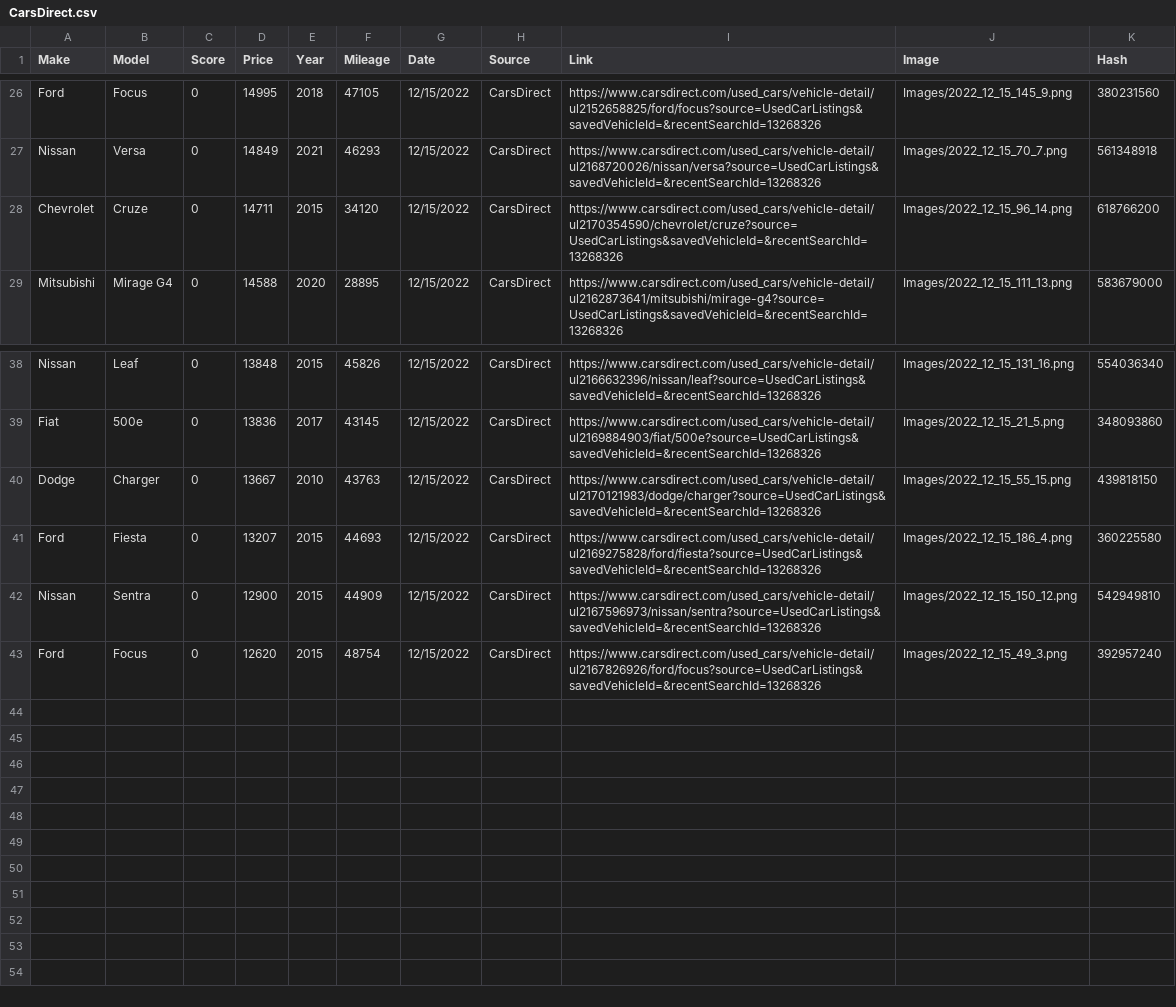
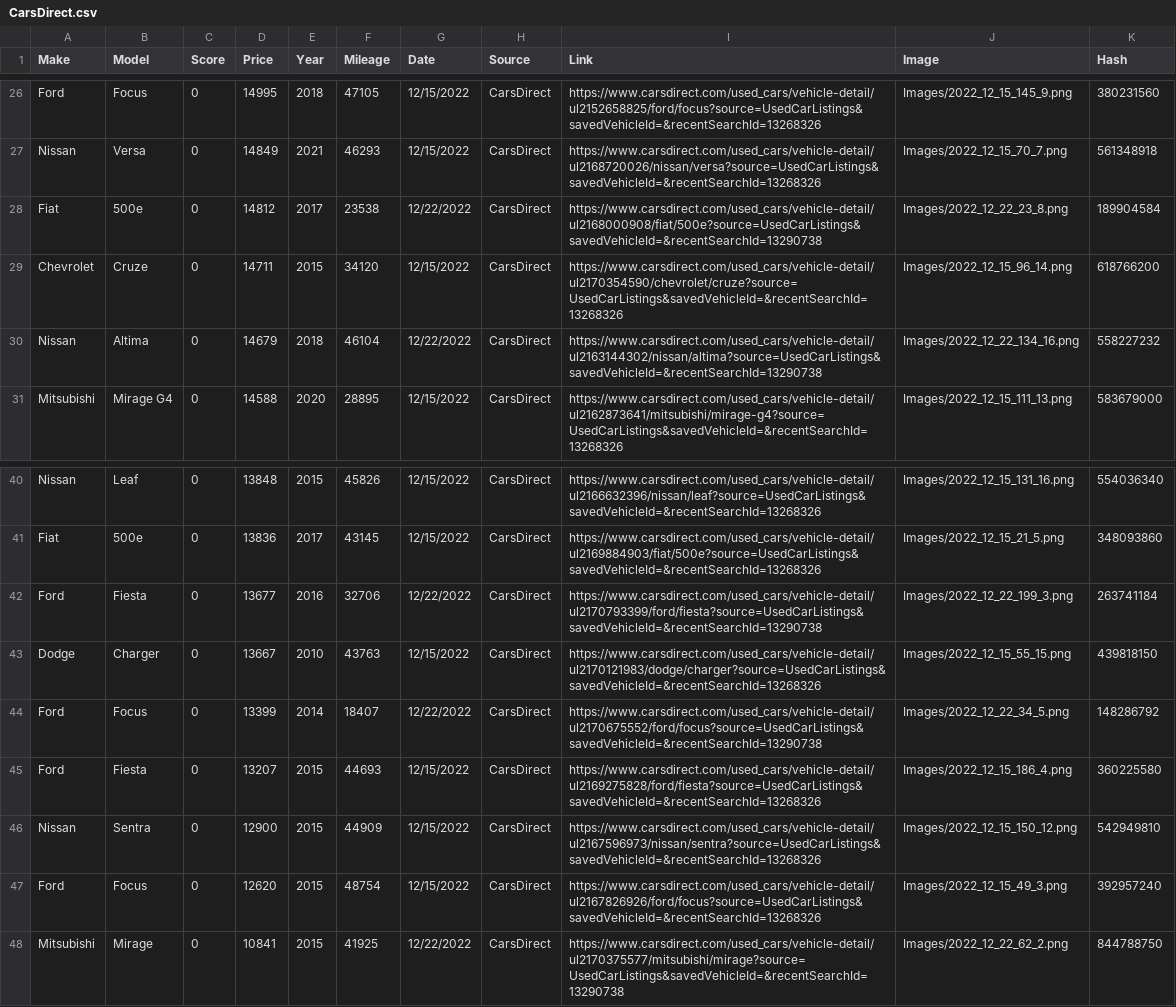
Before and after one commit to binDebug3/Casper, a CSV file: CarsDirect.csv, drawn as a sheet; only a part is shown, gaps mark what is left out.

```diff
--- a/CarsDirect.csv
+++ b/CarsDirect.csv
@@ -27,3 +27,5 @@ Ford,Focus,0,14995,2018,47105,12/15/2022,CarsDirect,https://www.carsdirect.com/u
 Nissan,Versa,0,14849,2021,46293,12/15/2022,CarsDirect,https://www.carsdirect.com/used_cars/vehicle-detail/ul2168720026/nissan/versa?source=UsedCarListings&savedVehicleId=&recentSearchId=13268326,Images/2022_12_15_70_7.png,561348918
+Fiat,500e,0,14812,2017,23538,12/22/2022,CarsDirect,https://www.carsdirect.com/used_cars/vehicle-detail/ul2168000908/fiat/500e?source=UsedCarListings&savedVehicleId=&recentSearchId=13290738,Images/2022_12_22_23_8.png,189904584
 Chevrolet,Cruze,0,14711,2015,34120,12/15/2022,CarsDirect,https://www.carsdirect.com/used_cars/vehicle-detail/ul2170354590/chevrolet/cruze?source=UsedCarListings&savedVehicleId=&recentSearchId=13268326,Images/2022_12_15_96_14.png,618766200
+Nissan,Altima,0,14679,2018,46104,12/22/2022,CarsDirect,https://www.carsdirect.com/used_cars/vehicle-detail/ul2163144302/nissan/altima?source=UsedCarListings&savedVehicleId=&recentSearchId=13290738,Images/2022_12_22_134_16.png,558227232
 Mitsubishi,Mirage G4,0,14588,2020,28895,12/15/2022,CarsDirect,https://www.carsdirect.com/used_cars/vehicle-detail/ul2162873641/mitsubishi/mirage-g4?source=UsedCarListings&savedVehicleId=&recentSearchId=13268326,Images/2022_12_15_111_13.png,583679000
@@ -39,3 +41,5 @@ Nissan,Leaf,0,13848,2015,45826,12/15/2022,CarsDirect,https://www.carsdirect.com/
 Fiat,500e,0,13836,2017,43145,12/15/2022,CarsDirect,https://www.carsdirect.com/used_cars/vehicle-detail/ul2169884903/fiat/500e?source=UsedCarListings&savedVehicleId=&recentSearchId=13268326,Images/2022_12_15_21_5.png,348093860
+Ford,Fiesta,0,13677,2016,32706,12/22/2022,CarsDirect,https://www.carsdirect.com/used_cars/vehicle-detail/ul2170793399/ford/fiesta?source=UsedCarListings&savedVehicleId=&recentSearchId=13290738,Images/2022_12_22_199_3.png,263741184
 Dodge,Charger,0,13667,2010,43763,12/15/2022,CarsDirect,https://www.carsdirect.com/used_cars/vehicle-detail/ul2170121983/dodge/charger?source=UsedCarListings&savedVehicleId=&recentSearchId=13268326,Images/2022_12_15_55_15.png,439818150
+Ford,Focus,0,13399,2014,18407,12/22/2022,CarsDirect,https://www.carsdirect.com/used_cars/vehicle-detail/ul2170675552/ford/focus?source=UsedCarListings&savedVehicleId=&recentSearchId=13290738,Images/2022_12_22_34_5.png,148286792
 Ford,Fiesta,0,13207,2015,44693,12/15/2022,CarsDirect,https://www.carsdirect.com/used_cars/vehicle-detail/ul2169275828/ford/fiesta?source=UsedCarListings&savedVehicleId=&recentSearchId=13268326,Images/2022_12_15_186_4.png,360225580
@@ -43 +47,2 @@ Nissan,Sentra,0,12900,2015,44909,12/15/2022,CarsDirect,https://www.carsdirect.co
 Ford,Focus,0,12620,2015,48754,12/15/2022,CarsDirect,https://www.carsdirect.com/used_cars/vehicle-detail/ul2167826926/ford/focus?source=UsedCarListings&savedVehicleId=&recentSearchId=13268326,Images/2022_12_15_49_3.png,392957240
+Mitsubishi,Mirage,0,10841,2015,41925,12/22/2022,CarsDirect,https://www.carsdirect.com/used_cars/vehicle-detail/ul2170375577/mitsubishi/mirage?source=UsedCarListings&savedVehicleId=&recentSearchId=13290738,Images/2022_12_22_62_2.png,844788750
```
Also changed, not shown: ksl.csv, 7 other files.
